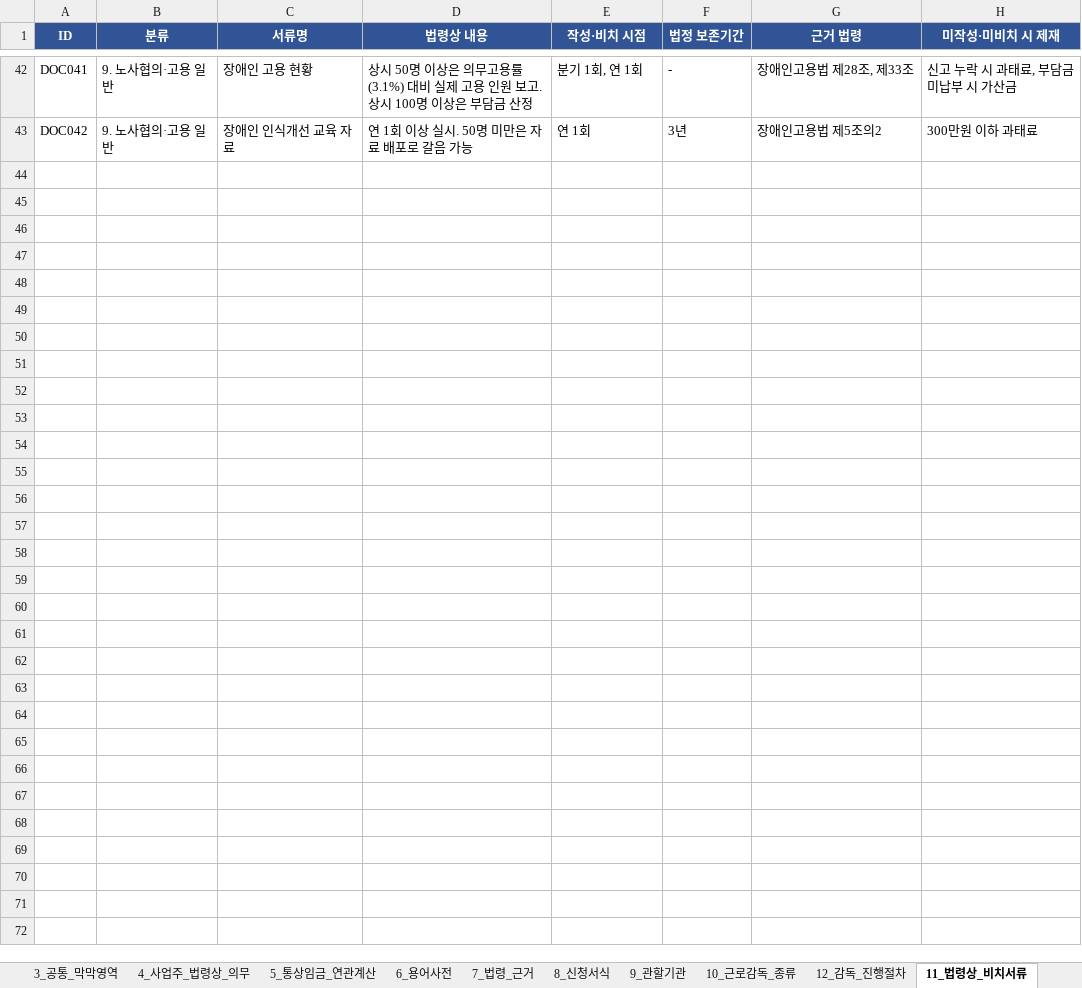
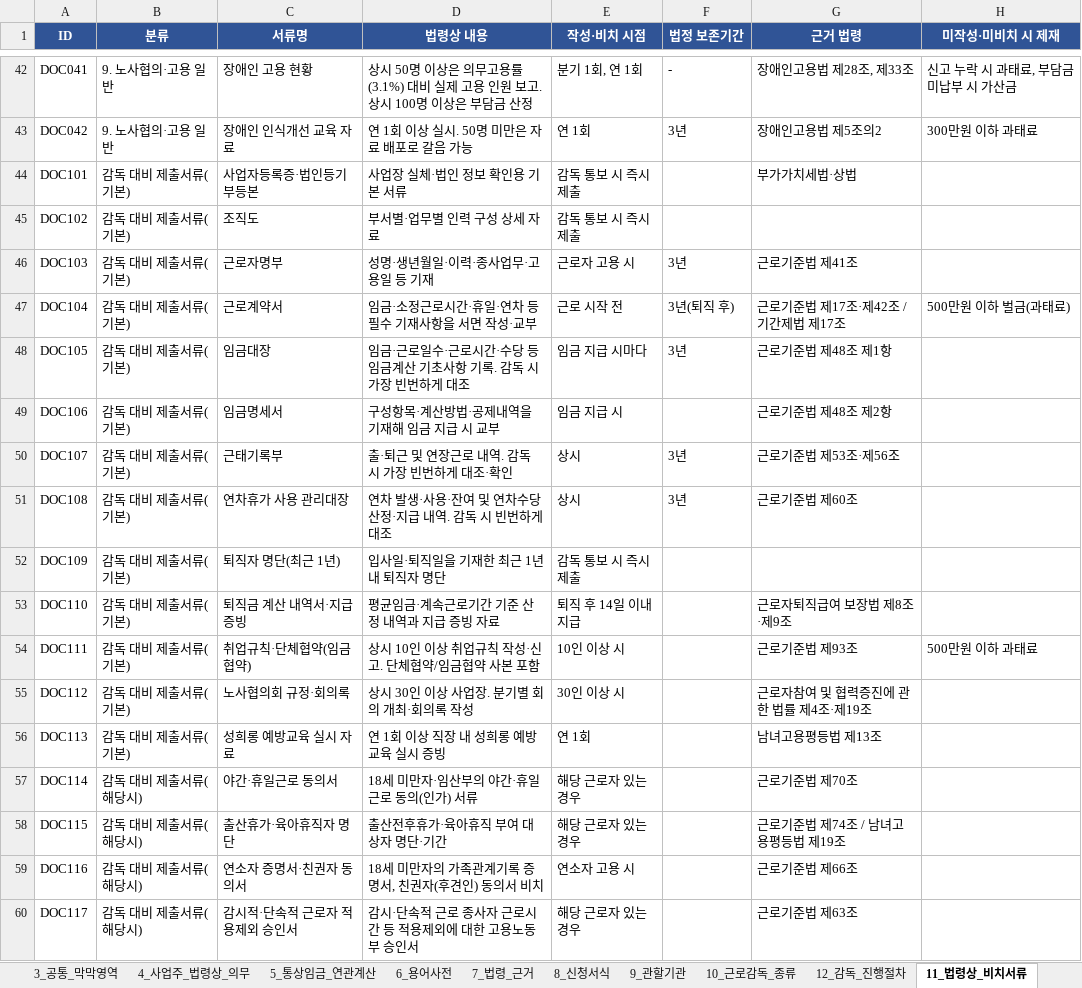
Before and after one commit to kimzion77/for-ceo, an Excel workbook: backend/data/영세사업주를 위한 꿀팁.xlsx, sheet 11_법령상_비치서류, drawn as a sheet; only a part is shown, gaps mark what is left out; values as stored, in another font and other column widths than the file's, no borders; the diff names each change by its address in the sheet, - before the commit and + after, or states it on an @@ line.

```diff
--- a/backend/data/영세사업주를 위한 꿀팁.xlsx (sheet 11_법령상_비치서류)
+++ b/backend/data/영세사업주를 위한 꿀팁.xlsx (sheet 11_법령상_비치서류)
+row 44: DOC101 | 감독 대비 제출서류(기본) | 사업자등록증·법인등기부등본 | 사업장 실체·법인 정보 확인용 기본 서류 | 감독 통보 시 즉시 제출 |  | 부가가치세법·상법
+row 45: DOC102 | 감독 대비 제출서류(기본) | 조직도 | 부서별·업무별 인력 구성 상세 자료 | 감독 통보 시 즉시 제출
+row 46: DOC103 | 감독 대비 제출서류(기본) | 근로자명부 | 성명·생년월일·이력·종사업무·고용일 등 기재 | 근로자 고용 시 | 3년 | 근로기준법 제41조
+row 47: DOC104 | 감독 대비 제출서류(기본) | 근로계약서 | 임금·소정근로시간·휴일·연차 등 필수 기재사항을 서면 작성·교부 | 근로 시작 전 | 3년(퇴직 후) | 근로기준법 제17조·제42조 / 기간제법 제17조 | 500만원 이하 벌금(과태료)
+row 48: DOC105 | 감독 대비 제출서류(기본) | 임금대장 | 임금·근로일수·근로시간·수당 등 임금계산 기초사항 기록. 감독 시 가장 빈번하게 대조 | 임금 지급 시마다 | 3년 | 근로기준법 제48조 제1항
+row 49: DOC106 | 감독 대비 제출서류(기본) | 임금명세서 | 구성항목·계산방법·공제내역을 기재해 임금 지급 시 교부 | 임금 지급 시 |  | 근로기준법 제48조 제2항
+row 50: DOC107 | 감독 대비 제출서류(기본) | 근태기록부 | 출·퇴근 및 연장근로 내역. 감독 시 가장 빈번하게 대조·확인 | 상시 | 3년 | 근로기준법 제53조·제56조
+row 51: DOC108 | 감독 대비 제출서류(기본) | 연차휴가 사용 관리대장 | 연차 발생·사용·잔여 및 연차수당 산정·지급 내역. 감독 시 빈번하게 대조 | 상시 | 3년 | 근로기준법 제60조
+row 52: DOC109 | 감독 대비 제출서류(기본) | 퇴직자 명단(최근 1년) | 입사일·퇴직일을 기재한 최근 1년 내 퇴직자 명단 | 감독 통보 시 즉시 제출
+row 53: DOC110 | 감독 대비 제출서류(기본) | 퇴직금 계산 내역서·지급 증빙 | 평균임금·계속근로기간 기준 산정 내역과 지급 증빙 자료 | 퇴직 후 14일 이내 지급 |  | 근로자퇴직급여 보장법 제8조·제9조
+row 54: DOC111 | 감독 대비 제출서류(기본) | 취업규칙·단체협약(임금협약) | 상시 10인 이상 취업규칙 작성·신고. 단체협약/임금협약 사본 포함 | 10인 이상 시 |  | 근로기준법 제93조 | 500만원 이하 과태료
+row 55: DOC112 | 감독 대비 제출서류(기본) | 노사협의회 규정·회의록 | 상시 30인 이상 사업장. 분기별 회의 개최·회의록 작성 | 30인 이상 시 |  | 근로자참여 및 협력증진에 관한 법률 제4조·제19조
+row 56: DOC113 | 감독 대비 제출서류(기본) | 성희롱 예방교육 실시 자료 | 연 1회 이상 직장 내 성희롱 예방교육 실시 증빙 | 연 1회 |  | 남녀고용평등법 제13조
+row 57: DOC114 | 감독 대비 제출서류(해당시) | 야간·휴일근로 동의서 | 18세 미만자·임산부의 야간·휴일근로 동의(인가) 서류 | 해당 근로자 있는 경우 |  | 근로기준법 제70조
+row 58: DOC115 | 감독 대비 제출서류(해당시) | 출산휴가·육아휴직자 명단 | 출산전후휴가·육아휴직 부여 대상자 명단·기간 | 해당 근로자 있는 경우 |  | 근로기준법 제74조 / 남녀고용평등법 제19조
+row 59: DOC116 | 감독 대비 제출서류(해당시) | 연소자 증명서·친권자 동의서 | 18세 미만자의 가족관계기록 증명서, 친권자(후견인) 동의서 비치 | 연소자 고용 시 |  | 근로기준법 제66조
+row 60: DOC117 | 감독 대비 제출서류(해당시) | 감시적·단속적 근로자 적용제외 승인서 | 감시·단속적 근로 종사자 근로시간 등 적용제외에 대한 고용노동부 승인서 | 해당 근로자 있는 경우 |  | 근로기준법 제63조
```
Also changed, not shown: sheet 2_사업주_막막영역, 7 other files.
